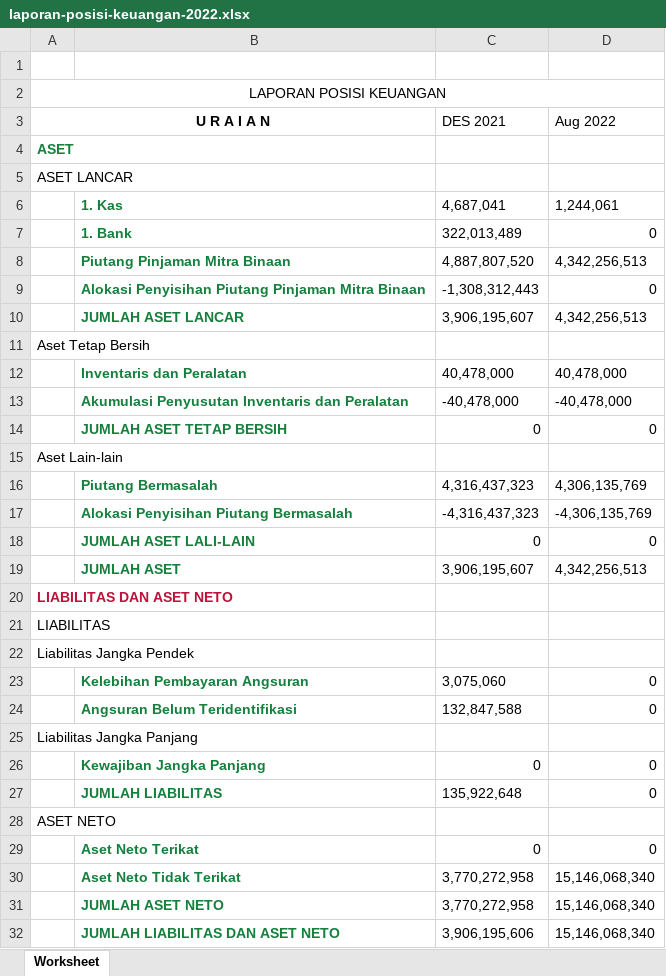
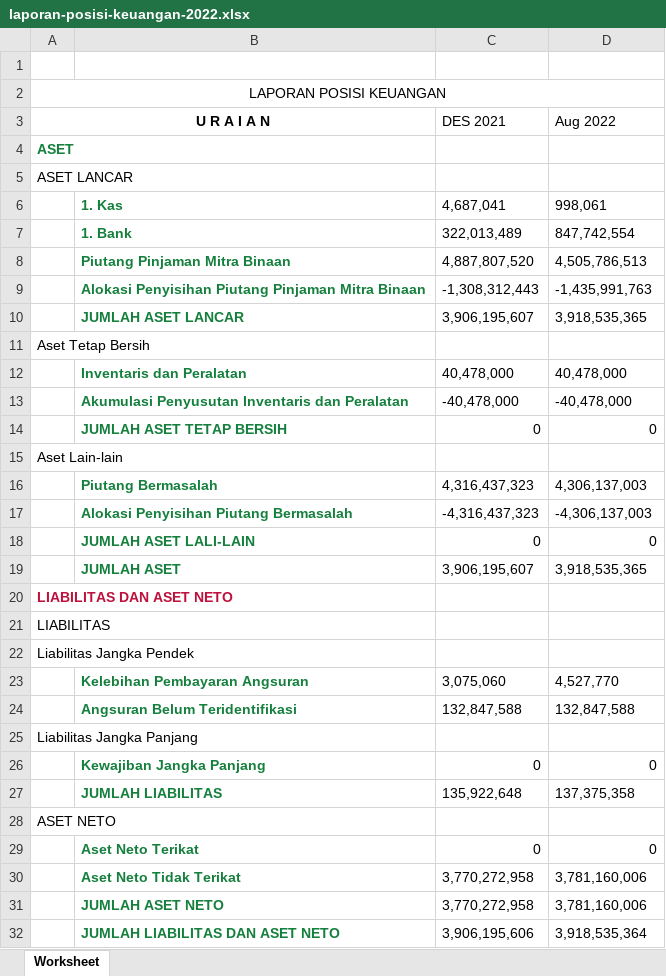
Before and after one commit to PKL-PTINTI/TJSL-CI3, an Excel workbook: storage/laporan-posisi-keuangan-2022.xlsx, sheet Worksheet, drawn as a sheet; values as stored, in another font and other column widths than the file's, no borders; the diff names each change by its address in the sheet, - before the commit and + after, or states it on an @@ line.

```diff
--- a/storage/laporan-posisi-keuangan-2022.xlsx (sheet Worksheet)
+++ b/storage/laporan-posisi-keuangan-2022.xlsx (sheet Worksheet)
-D6 (Aug 2022): 1,244,061
+D6 (Aug 2022): 998,061
-D7 (Aug 2022): 0
+D7 (Aug 2022): 847,742,554
-D8 (Aug 2022): 4,342,256,513
+D8 (Aug 2022): 4,505,786,513
-D9 (Aug 2022): 0
+D9 (Aug 2022): -1,435,991,763
-D10 (Aug 2022): 4,342,256,513
+D10 (Aug 2022): 3,918,535,365
-D16 (Aug 2022): 4,306,135,769
+D16 (Aug 2022): 4,306,137,003
-D17 (Aug 2022): -4,306,135,769
+D17 (Aug 2022): -4,306,137,003
-D19 (Aug 2022): 4,342,256,513
+D19 (Aug 2022): 3,918,535,365
-D23 (Aug 2022): 0
+D23 (Aug 2022): 4,527,770
-D24 (Aug 2022): 0
+D24 (Aug 2022): 132,847,588
-D27 (Aug 2022): 0
+D27 (Aug 2022): 137,375,358
-D30:D31 (Aug 2022): 15,146,068,340
+D30:D31 (Aug 2022): 3,781,160,006
-D32 (Aug 2022): 15,146,068,340
+D32 (Aug 2022): 3,918,535,364
```
Also changed, not shown: storage/aging-rate-2022.xlsx, storage/aruskas-keuangan-2022.xlsx, 15 other files.
